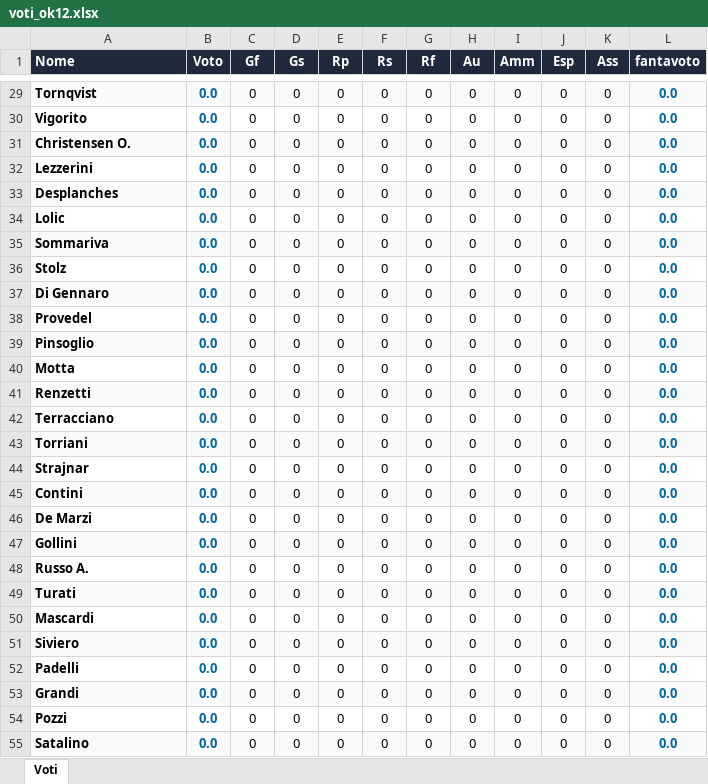
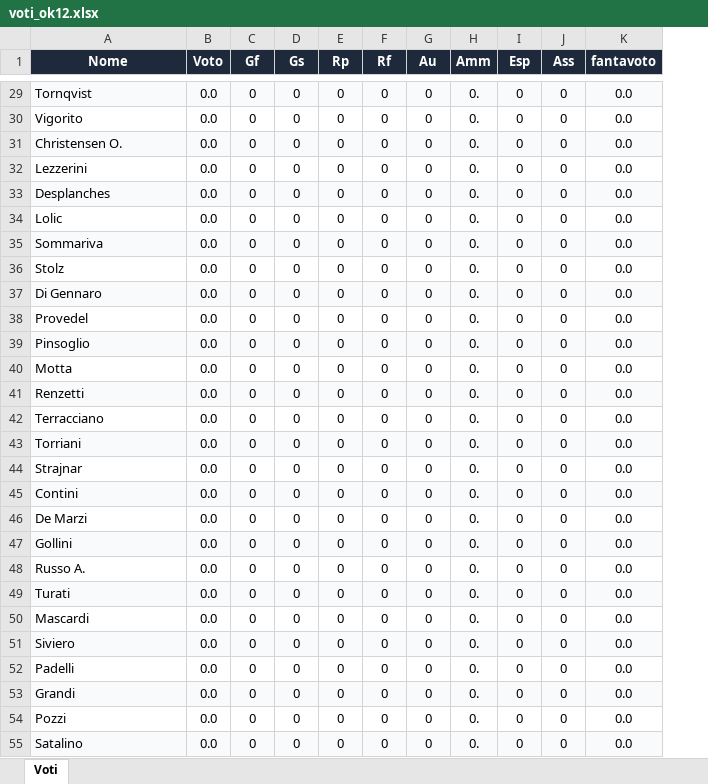
Before and after one commit to lucamoscare-beep/provedraft, an Excel workbook: voti_ok12.xlsx, sheet Voti, drawn as a sheet; only a part is shown, gaps mark what is left out; values as stored, in another font and other column widths than the file's, no borders; removed rows and columns are numbered as before the commit, all else as after; the diff covers the shown part only; the diff names each change by its address in the sheet, - before the commit and + after, or states it on an @@ line.

Commit message:
voti 12

```diff
--- a/voti_ok12.xlsx (sheet Voti)
+++ b/voti_ok12.xlsx (sheet Voti)
-column F (Rs), rows 29-55: all 0
-A1 alignment: left
+A1 alignment: center
-A29:B55 bold: on
+A29:B55 bold: off
-B29:B55 text colour: #0369A1
+B29:B55 text colour: black
-H29:H55 (Amm): 0
+H29:H55 (Amm): 0.
@@ K29:K55 bold: on → off, text colour: #0369A1 → black @@
```
Also changed, not shown: 532 edited cells and cell formats elsewhere in this sheet, formulas that keep their value.
